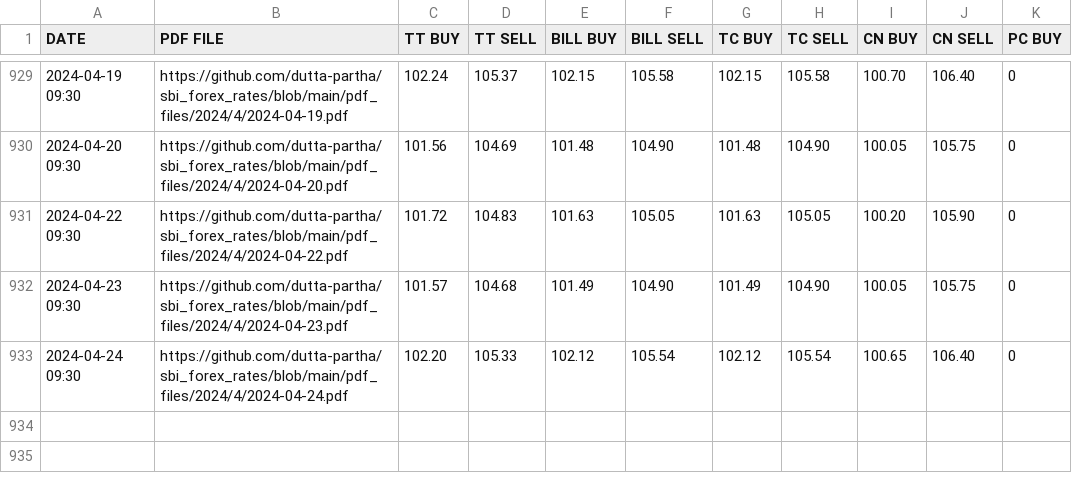
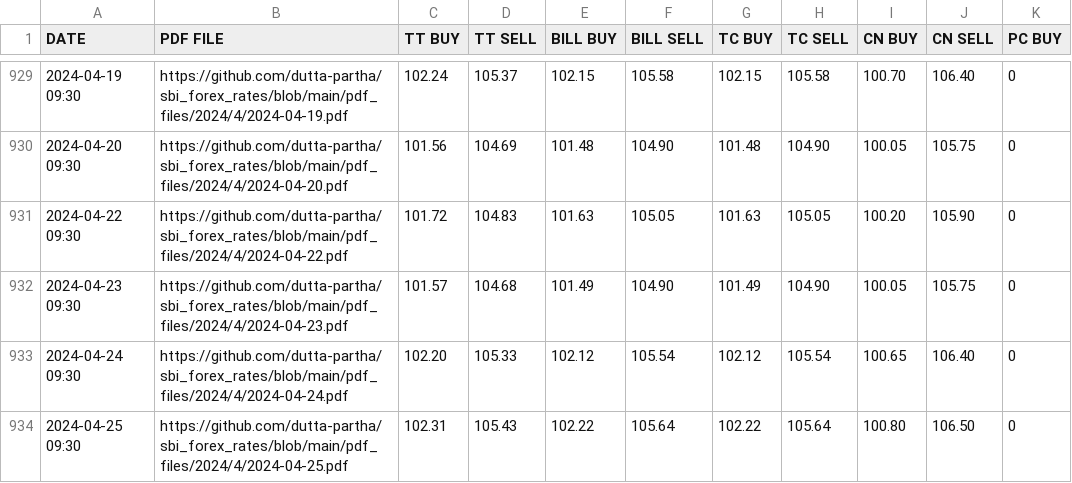
Before and after one commit to dutta-partha/sbi_forex_rates, a CSV file: csv_files/SBI_REFERENCE_RATES_GBP.csv, drawn as a sheet; only a part is shown, gaps mark what is left out; the diff names each change by its address in the sheet, - before the commit and + after, or states it on an @@ line.

```diff
--- a/csv_files/SBI_REFERENCE_RATES_GBP.csv
+++ b/csv_files/SBI_REFERENCE_RATES_GBP.csv
+row 934: 2024-04-25 09:30 | https://github.com/dutta-partha/sbi_forex_rates/blob/main/pdf_files/2024/4/2024-04-25.pdf | 102.31 | 105.43 | 102.22 | 105.64 | 102.22 | 105.64 | 100.80 | 106.50 | 0
```
Also changed, not shown: csv_files/SBI_REFERENCE_RATES_AED.csv, csv_files/SBI_REFERENCE_RATES_AUD.csv, 28 other files.
